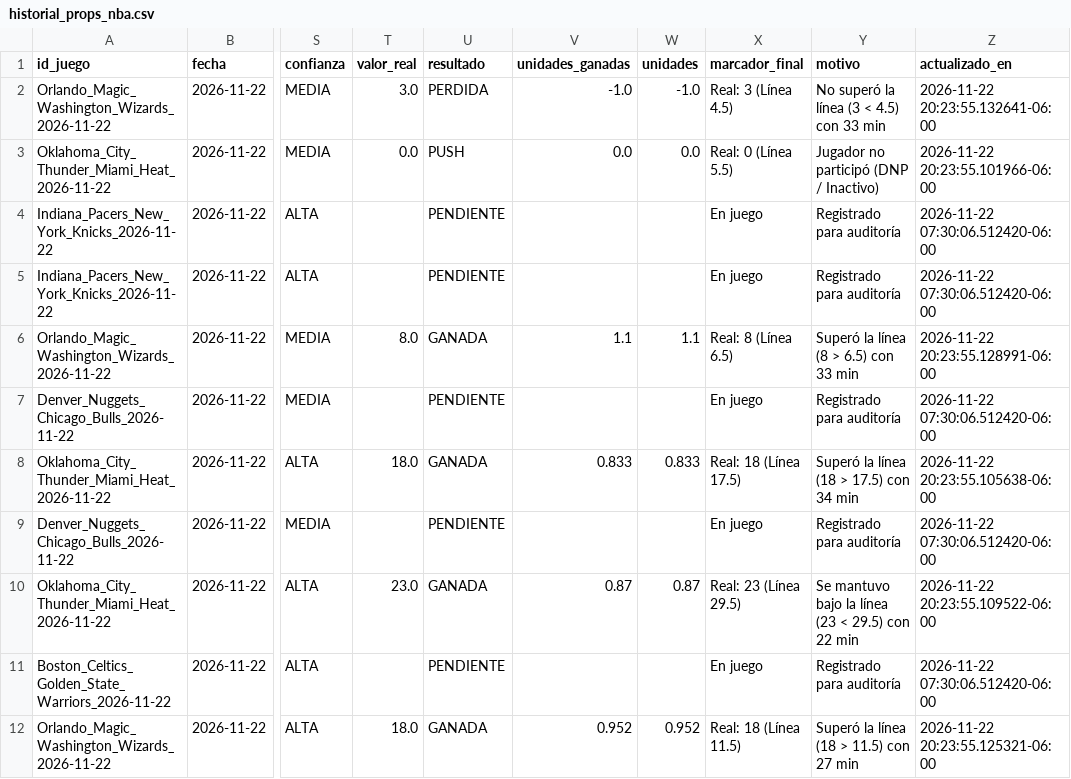
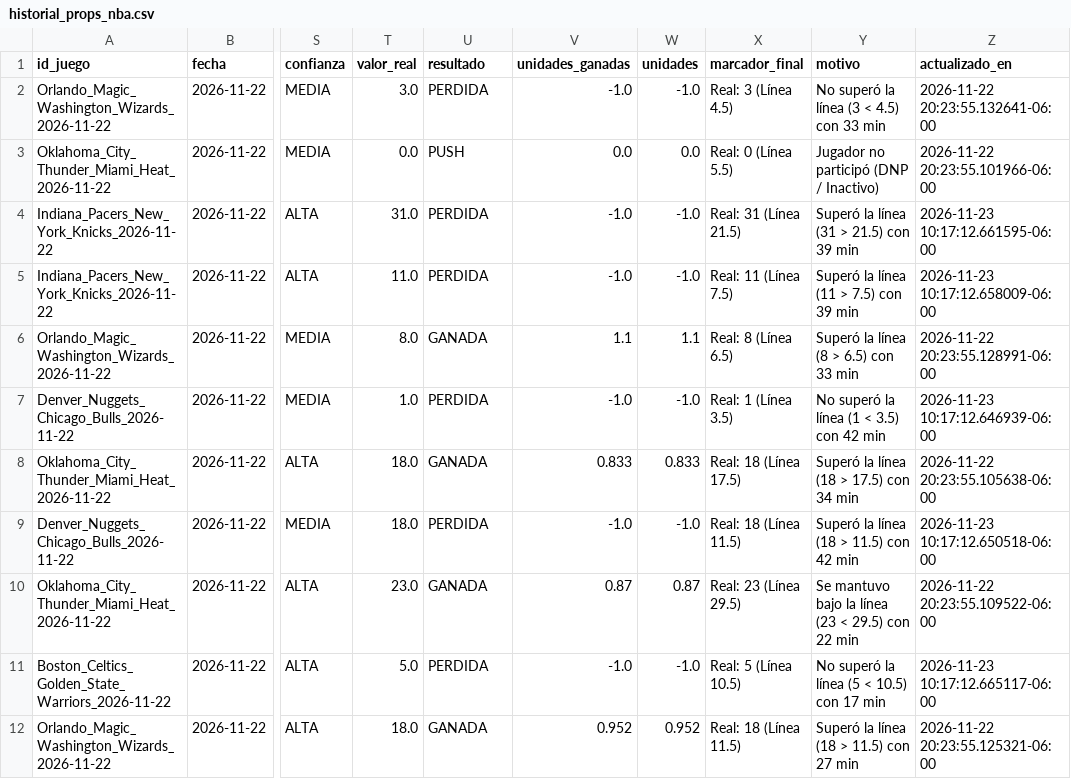
Before and after one commit to RicardoCR72/mlb-ai-predictor, a CSV file: data/nba/processed/historial_props_nba.csv, drawn as a sheet; only a part is shown, gaps mark what is left out; the diff covers the shown part only; the diff names each change by its address in the sheet, - before the commit and + after, or states it on an @@ line.

```diff
--- a/data/nba/processed/historial_props_nba.csv
+++ b/data/nba/processed/historial_props_nba.csv
-T4 (valor_real): (empty)
+T4 (valor_real): 31.0
-U4:U5 (resultado): PENDIENTE
+U4:U5 (resultado): PERDIDA
-V4:V5 (unidades_ganadas): (empty)
+V4:V5 (unidades_ganadas): -1.0
-W4:W5 (unidades): (empty)
+W4:W5 (unidades): -1.0
-X4 (marcador_final): En juego
+X4 (marcador_final): Real: 31 (Línea 21.5)
-Y4 (motivo): Registrado para auditoría
+Y4 (motivo): Superó la línea (31 > 21.5) con 39 min
-Z4 (actualizado_en): 2026-11-22 07:30:06.512420-06:00
+Z4 (actualizado_en): 2026-11-23 10:17:12.661595-06:00
-T5 (valor_real): (empty)
+T5 (valor_real): 11.0
-X5 (marcador_final): En juego
+X5 (marcador_final): Real: 11 (Línea 7.5)
-Y5 (motivo): Registrado para auditoría
+Y5 (motivo): Superó la línea (11 > 7.5) con 39 min
-Z5 (actualizado_en): 2026-11-22 07:30:06.512420-06:00
+Z5 (actualizado_en): 2026-11-23 10:17:12.658009-06:00
-T7 (valor_real): (empty)
+T7 (valor_real): 1.0
-U7 (resultado): PENDIENTE
+U7 (resultado): PERDIDA
-V7 (unidades_ganadas): (empty)
+V7 (unidades_ganadas): -1.0
-W7 (unidades): (empty)
+W7 (unidades): -1.0
-X7 (marcador_final): En juego
+X7 (marcador_final): Real: 1 (Línea 3.5)
-Y7 (motivo): Registrado para auditoría
+Y7 (motivo): No superó la línea (1 < 3.5) con 42 min
-Z7 (actualizado_en): 2026-11-22 07:30:06.512420-06:00
+Z7 (actualizado_en): 2026-11-23 10:17:12.646939-06:00
-T9 (valor_real): (empty)
+T9 (valor_real): 18.0
-U9 (resultado): PENDIENTE
+U9 (resultado): PERDIDA
-V9 (unidades_ganadas): (empty)
+V9 (unidades_ganadas): -1.0
-W9 (unidades): (empty)
+W9 (unidades): -1.0
-X9 (marcador_final): En juego
+X9 (marcador_final): Real: 18 (Línea 11.5)
-Y9 (motivo): Registrado para auditoría
+Y9 (motivo): Superó la línea (18 > 11.5) con 42 min
-Z9 (actualizado_en): 2026-11-22 07:30:06.512420-06:00
+Z9 (actualizado_en): 2026-11-23 10:17:12.650518-06:00
-T11 (valor_real): (empty)
+T11 (valor_real): 5.0
-U11 (resultado): PENDIENTE
+U11 (resultado): PERDIDA
-V11 (unidades_ganadas): (empty)
+V11 (unidades_ganadas): -1.0
-W11 (unidades): (empty)
+W11 (unidades): -1.0
-X11 (marcador_final): En juego
+X11 (marcador_final): Real: 5 (Línea 10.5)
-Y11 (motivo): Registrado para auditoría
+Y11 (motivo): No superó la línea (5 < 10.5) con 17 min
-Z11 (actualizado_en): 2026-11-22 07:30:06.512420-06:00
+Z11 (actualizado_en): 2026-11-23 10:17:12.665117-06:00
```
Also changed, not shown: 42 edited cells elsewhere in this file, data/nba/processed/historial_picks_nba.csv, 6 other files.
